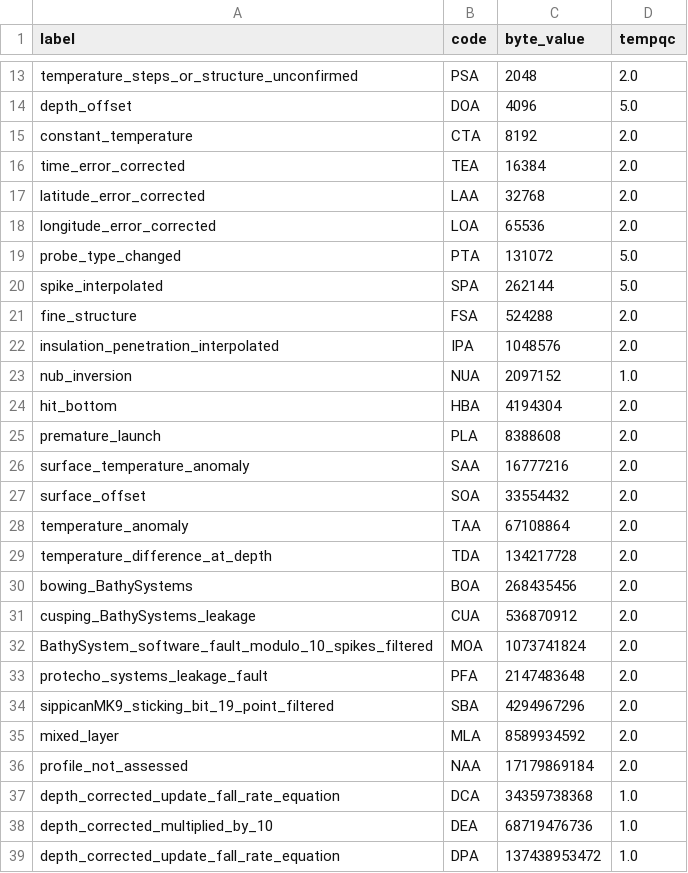
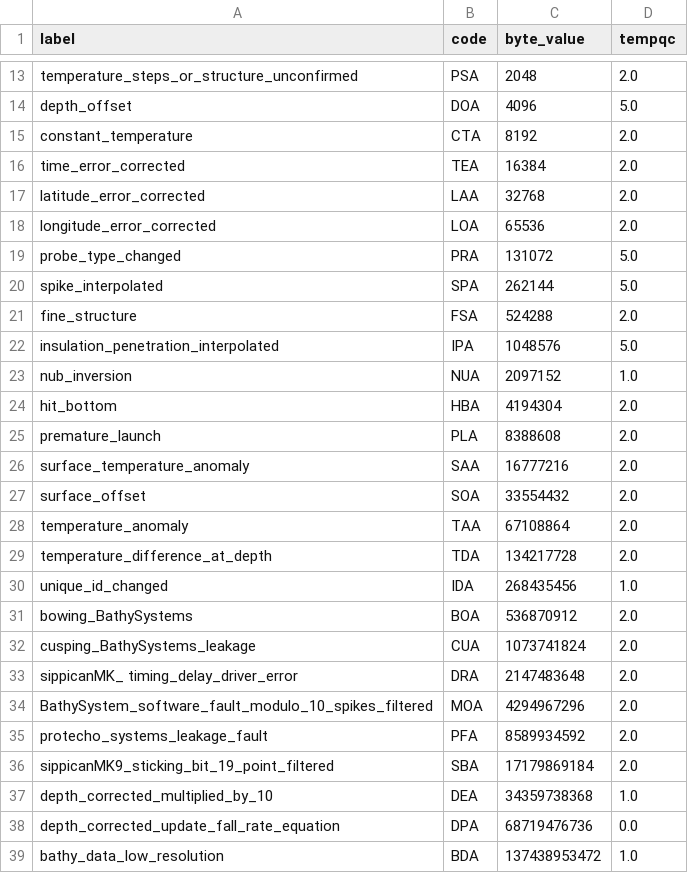
Before and after one commit to BecCowley/data-services, a CSV file: SOOP/SOOP_XBT/DELAYED/xbt_accept_code.csv, drawn as a sheet; only a part is shown, gaps mark what is left out.

```diff
--- a/SOOP/SOOP_XBT/DELAYED/xbt_accept_code.csv
+++ b/SOOP/SOOP_XBT/DELAYED/xbt_accept_code.csv
@@ -18,6 +18,6 @@ latitude_error_corrected,LAA,32768,2.0
 longitude_error_corrected,LOA,65536,2.0
-probe_type_changed,PTA,131072,5.0
+probe_type_changed,PRA,131072,5.0
 spike_interpolated,SPA,262144,5.0
 fine_structure,FSA,524288,2.0
-insulation_penetration_interpolated,IPA,1048576,2.0
+insulation_penetration_interpolated,IPA,1048576,5.0
 nub_inversion,NUA,2097152,1.0
@@ -29,11 +29,11 @@ temperature_anomaly,TAA,67108864,2.0
 temperature_difference_at_depth,TDA,134217728,2.0
-bowing_BathySystems,BOA,268435456,2.0
-cusping_BathySystems_leakage,CUA,536870912,2.0
-BathySystem_software_fault_modulo_10_spikes_filtered,MOA,1073741824,2.0
-protecho_systems_leakage_fault,PFA,2147483648,2.0
-sippicanMK9_sticking_bit_19_point_filtered,SBA,4294967296,2.0
-mixed_layer,MLA,8589934592,2.0
-profile_not_assessed,NAA,17179869184,2.0
-depth_corrected_update_fall_rate_equation,DCA,34359738368,1.0
-depth_corrected_multiplied_by_10,DEA,68719476736,1.0
-depth_corrected_update_fall_rate_equation,DPA,137438953472,1.0
+unique_id_changed,IDA,268435456,1.0
+bowing_BathySystems,BOA,536870912,2.0
+cusping_BathySystems_leakage,CUA,1073741824,2.0
+sippicanMK_ timing_delay_driver_error,DRA,2147483648,2.0
+BathySystem_software_fault_modulo_10_spikes_filtered,MOA,4294967296,2.0
+protecho_systems_leakage_fault,PFA,8589934592,2.0
+sippicanMK9_sticking_bit_19_point_filtered,SBA,17179869184,2.0
+depth_corrected_multiplied_by_10,DEA,34359738368,1.0
+depth_corrected_update_fall_rate_equation,DPA,68719476736,0.0
+bathy_data_low_resolution,BDA,137438953472,1.0
```
Also changed, not shown: SOOP/SOOP_XBT/DELAYED/flag_quality_table.csv, SOOP/SOOP_XBT/DELAYED/xbt_reject_code.csv.
